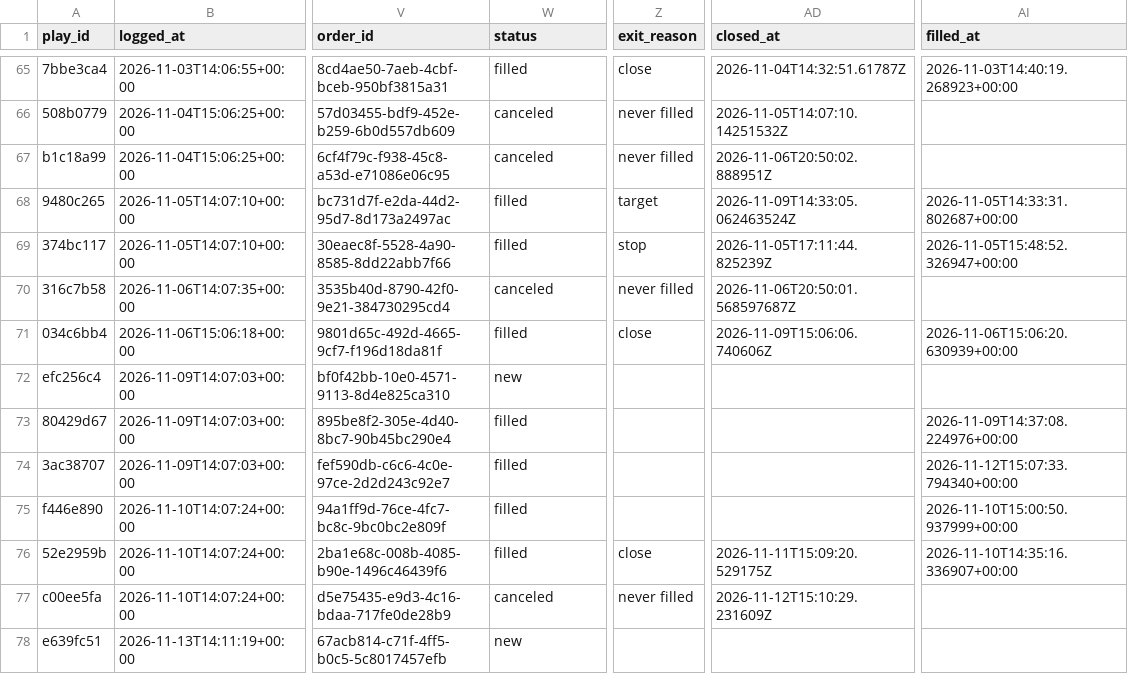
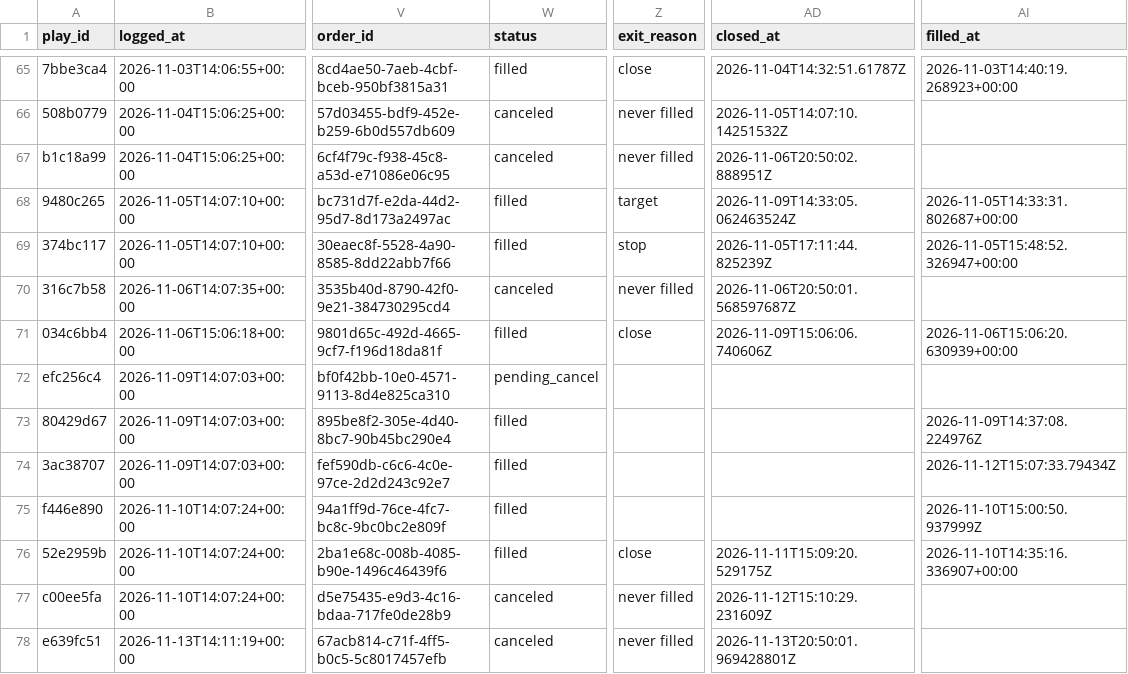
Before and after one commit to ConnorHampstead/claude-portfolio, a CSV file: journal.csv, drawn as a sheet; only a part is shown, gaps mark what is left out; the diff names each change by its address in the sheet, - before the commit and + after, or states it on an @@ line.

```diff
--- a/journal.csv
+++ b/journal.csv
-W72 (status): new
+W72 (status): pending_cancel
-AI73 (filled_at): 2026-11-09T14:37:08.224976+00:00
+AI73 (filled_at): 2026-11-09T14:37:08.224976Z
-AI74 (filled_at): 2026-11-12T15:07:33.794340+00:00
+AI74 (filled_at): 2026-11-12T15:07:33.79434Z
-AI75 (filled_at): 2026-11-10T15:00:50.937999+00:00
+AI75 (filled_at): 2026-11-10T15:00:50.937999Z
-W78 (status): new
+W78 (status): canceled
-Z78 (exit_reason): (empty)
+Z78 (exit_reason): never filled
-AD78 (closed_at): (empty)
+AD78 (closed_at): 2026-11-13T20:50:01.969428801Z
```
Also changed, not shown: 1 other file.
